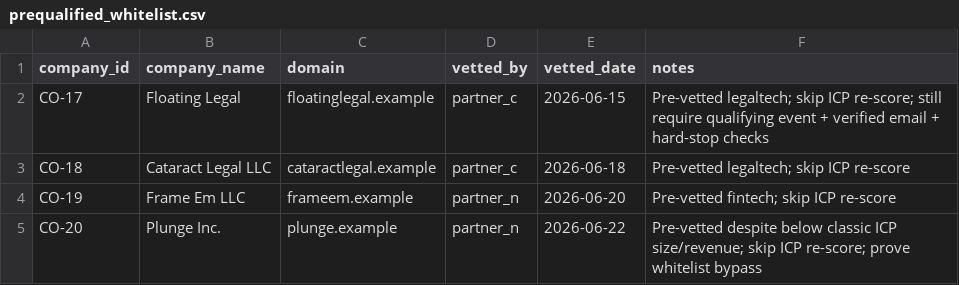
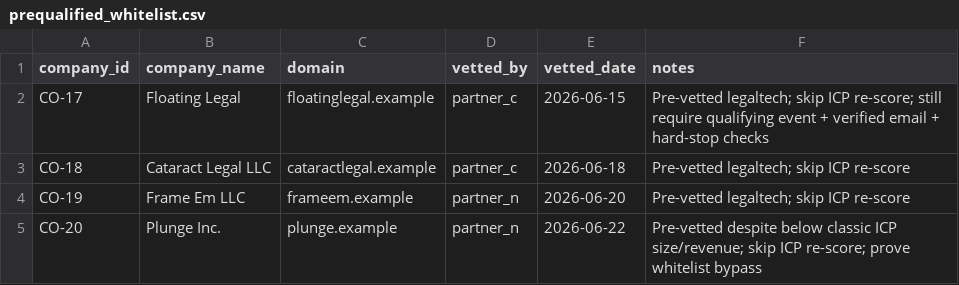
Before and after one commit to Skirotica/warm-reception, a CSV file: data/prequalified_whitelist.csv, drawn as a sheet.

```diff
--- a/data/prequalified_whitelist.csv
+++ b/data/prequalified_whitelist.csv
@@ -3,3 +3,3 @@ CO-17,Floating Legal,floatinglegal.example,partner_c,2026-06-15,Pre-vetted legal
 CO-18,Cataract Legal LLC,cataractlegal.example,partner_c,2026-06-18,Pre-vetted legaltech; skip ICP re-score
-CO-19,Frame Em LLC,frameem.example,partner_n,2026-06-20,Pre-vetted fintech; skip ICP re-score
+CO-19,Frame Em LLC,frameem.example,partner_n,2026-06-20,Pre-vetted legaltech; skip ICP re-score
 CO-20,Plunge Inc.,plunge.example,partner_n,2026-06-22,Pre-vetted despite below classic ICP size/revenue; skip ICP re-score; prove whitelist bypass
```
Also changed, not shown: data/candidate_events.csv, data/company_profiles.csv, 7 other files.
